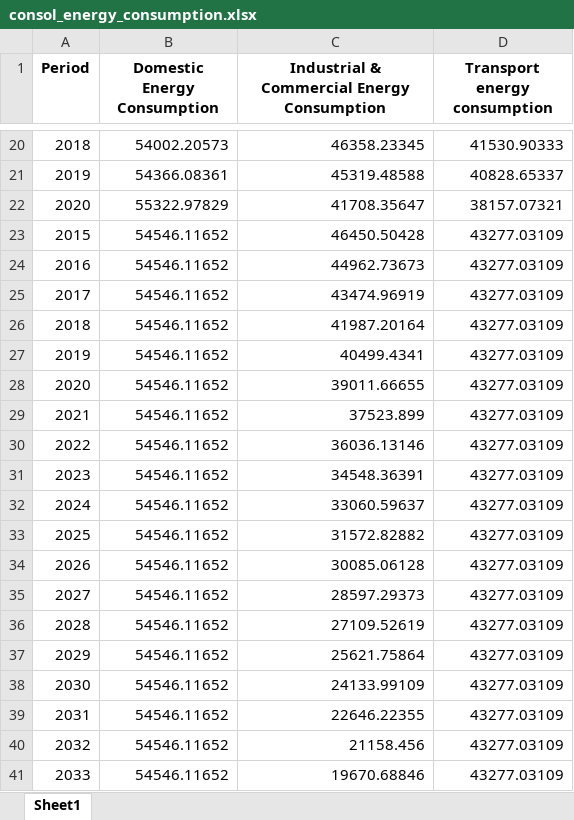
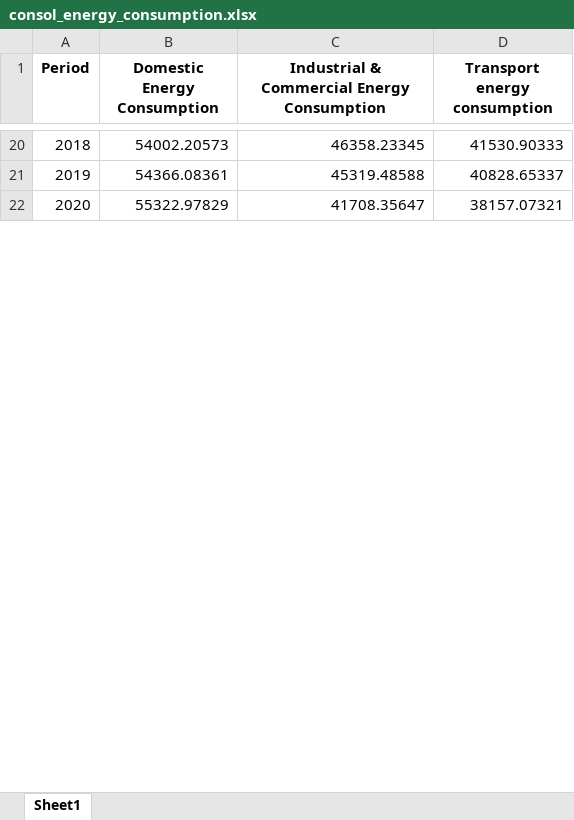
Before and after one commit to fabiobo2005/fish_and_data, an Excel workbook: codes/consol_energy_consumption.xlsx, sheet Sheet1, drawn as a sheet; only a part is shown, gaps mark what is left out; values as stored, in another font and other column widths than the file's, no borders; removed rows and columns are numbered as before the commit, all else as after; the diff covers the shown part only; the diff names each change by its address in the sheet, - before the commit and + after, or states it on an @@ line.

Commit message:
Add files via upload

```diff
--- a/codes/consol_energy_consumption.xlsx (sheet Sheet1)
+++ b/codes/consol_energy_consumption.xlsx (sheet Sheet1)
-row 23: 2015 | 54546.11652 | 46450.50428 | 43277.03109
-row 24: 2016 | 54546.11652 | 44962.73673 | 43277.03109
-row 25: 2017 | 54546.11652 | 43474.96919 | 43277.03109
-row 26: 2018 | 54546.11652 | 41987.20164 | 43277.03109
-row 27: 2019 | 54546.11652 | 40499.4341 | 43277.03109
-row 28: 2020 | 54546.11652 | 39011.66655 | 43277.03109
-row 29: 2021 | 54546.11652 | 37523.899 | 43277.03109
-row 30: 2022 | 54546.11652 | 36036.13146 | 43277.03109
-row 31: 2023 | 54546.11652 | 34548.36391 | 43277.03109
-row 32: 2024 | 54546.11652 | 33060.59637 | 43277.03109
-row 33: 2025 | 54546.11652 | 31572.82882 | 43277.03109
-row 34: 2026 | 54546.11652 | 30085.06128 | 43277.03109
-row 35: 2027 | 54546.11652 | 28597.29373 | 43277.03109
-row 36: 2028 | 54546.11652 | 27109.52619 | 43277.03109
-row 37: 2029 | 54546.11652 | 25621.75864 | 43277.03109
-row 38: 2030 | 54546.11652 | 24133.99109 | 43277.03109
-row 39: 2031 | 54546.11652 | 22646.22355 | 43277.03109
-row 40: 2032 | 54546.11652 | 21158.456 | 43277.03109
-row 41: 2033 | 54546.11652 | 19670.68846 | 43277.03109
```
Also changed, not shown: 10 added rows and 17 removed rows elsewhere in this sheet.
